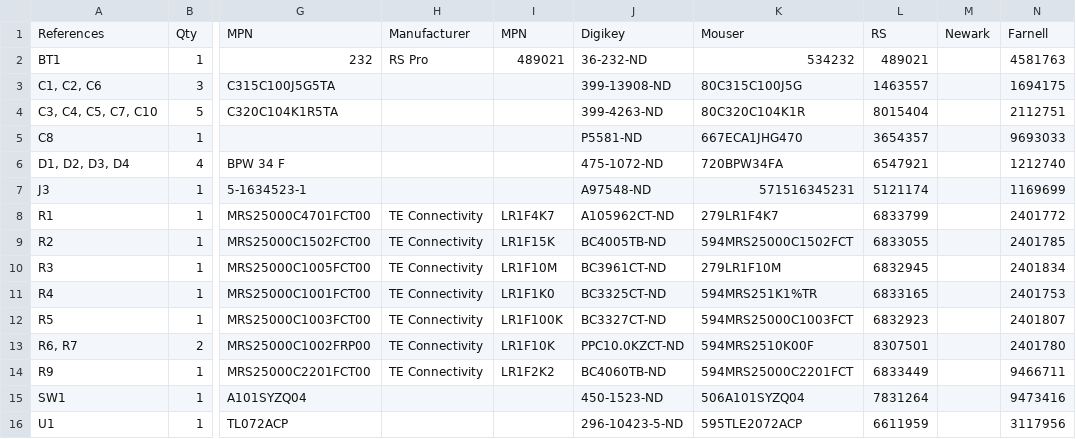
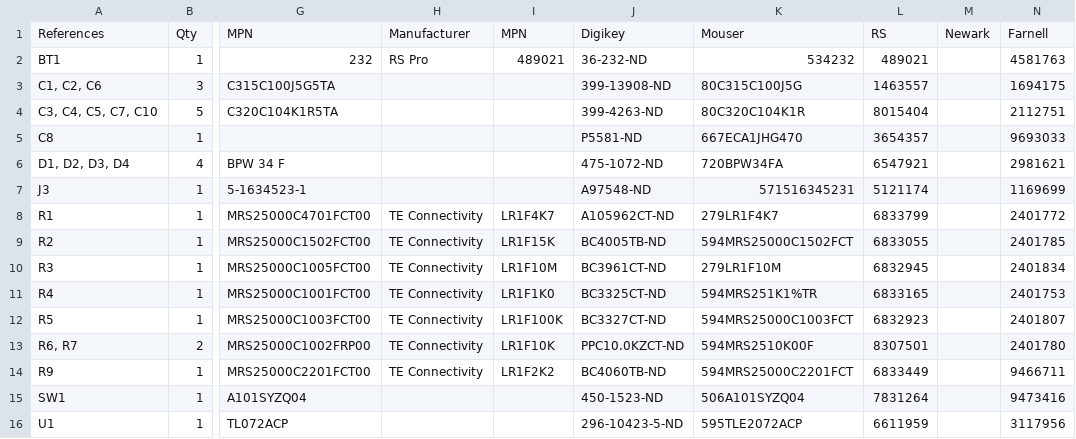
Before and after one commit to ozel/DIY_particle_detector, a CSV file: hardware/V1.2/bom/1-click-bom_electron-detector.csv, drawn as a sheet; only a part is shown, gaps mark what is left out; the diff names each change by its address in the sheet, - before the commit and + after, or states it on an @@ line.

Commit message:
updated electron-detector bom
better reference for the BPW34 FA diode at Farnell with improved
availability

```diff
--- a/hardware/V1.2/bom/1-click-bom_electron-detector.csv
+++ b/hardware/V1.2/bom/1-click-bom_electron-detector.csv
-N6: 1212740
+N6: 2981621
```
